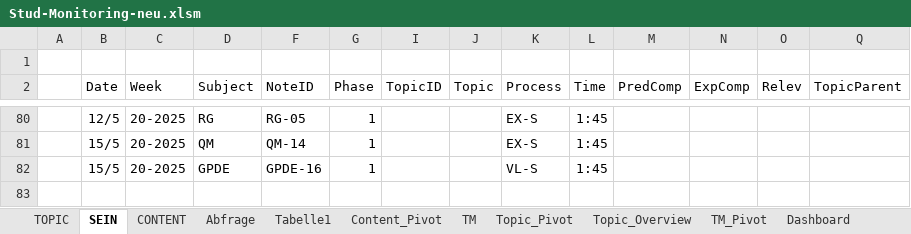
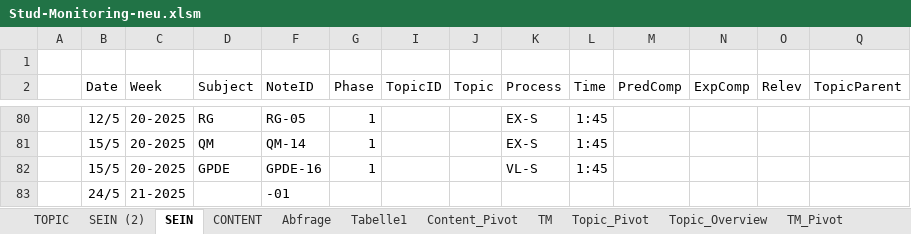
Before and after one commit to xajas1/NoteDeck, an Excel workbook: Stud-Monitoring-neu.xlsm, sheet SEIN, drawn as a sheet; only a part is shown, gaps mark what is left out; values as stored, in another font and other column widths than the file's, no borders; table styles not drawn; the diff names each change by its address in the sheet, - before the commit and + after, or states it on an @@ line.

```diff
--- a/Stud-Monitoring-neu.xlsm (sheet SEIN)
+++ b/Stud-Monitoring-neu.xlsm (sheet SEIN)
+sheet tab: SEIN (2)
+row 83:  | 24/5 | 21-2025 |  | -01
```
Also changed, not shown: sheet T_Topics, Monitoring/TimeMonitoring.xlsx, 24 other files.
